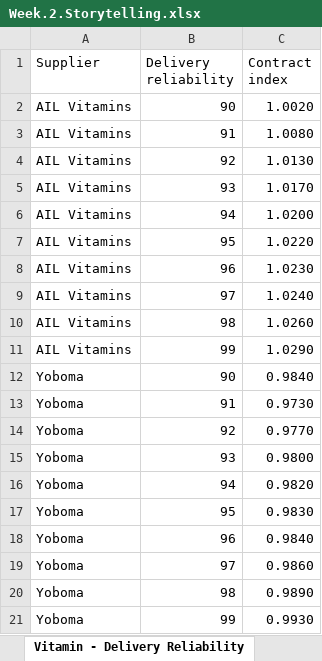
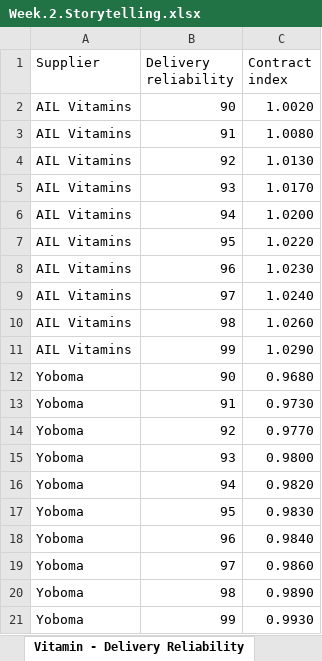
Before and after one commit to SGKuipers/Storytelling, an Excel workbook: Week.2.Storytelling.xlsx, sheet Vitamin - Delivery Reliability, drawn as a sheet; values as stored, in another font and other column widths than the file's, no borders; the diff names each change by its address in the sheet, - before the commit and + after, or states it on an @@ line.

Commit message:
Update Week.2.Storytelling.xlsx

```diff
--- a/Week.2.Storytelling.xlsx (sheet Vitamin - Delivery Reliability)
+++ b/Week.2.Storytelling.xlsx (sheet Vitamin - Delivery Reliability)
-C12 (Contract index): 0.9840
+C12 (Contract index): 0.9680
```
